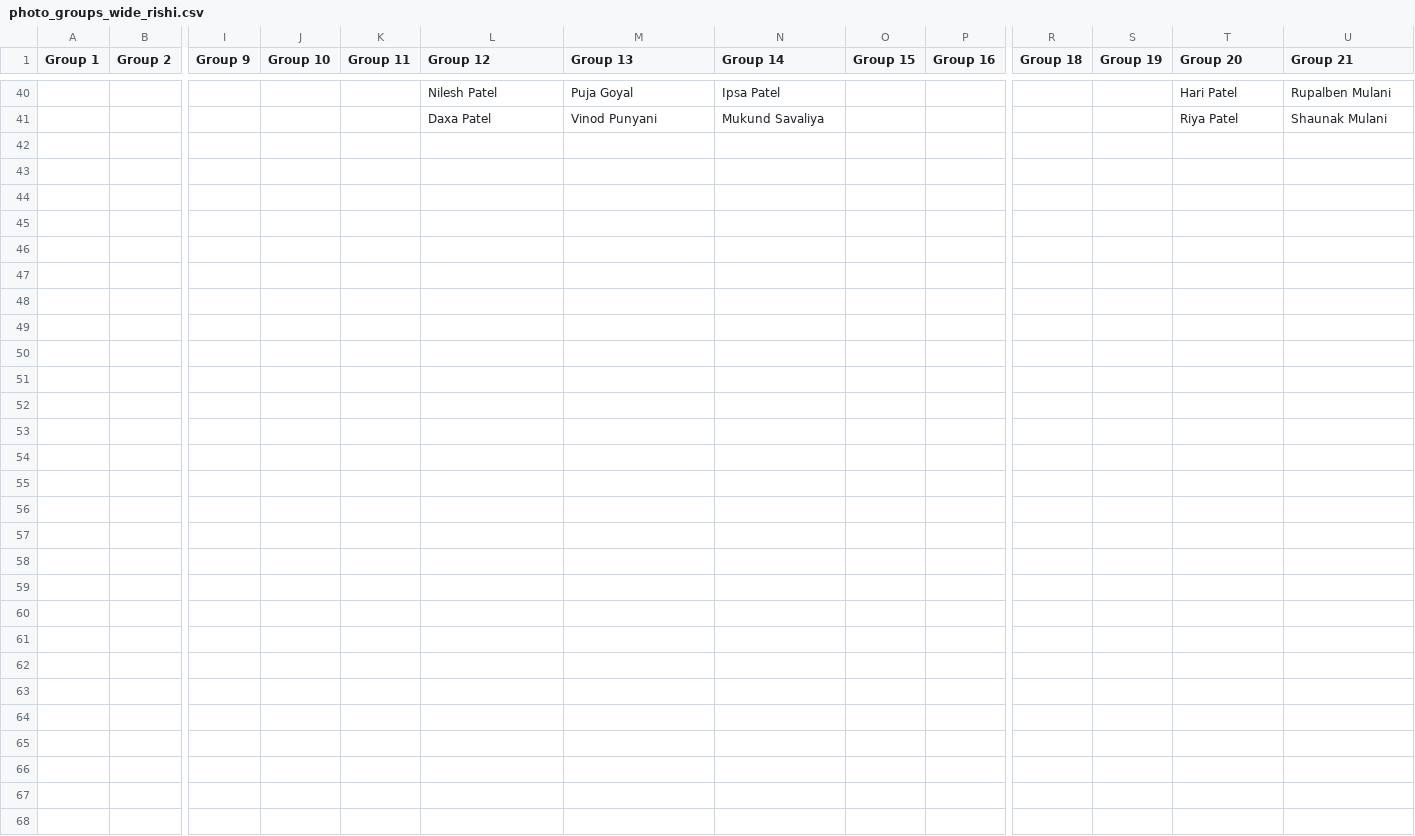
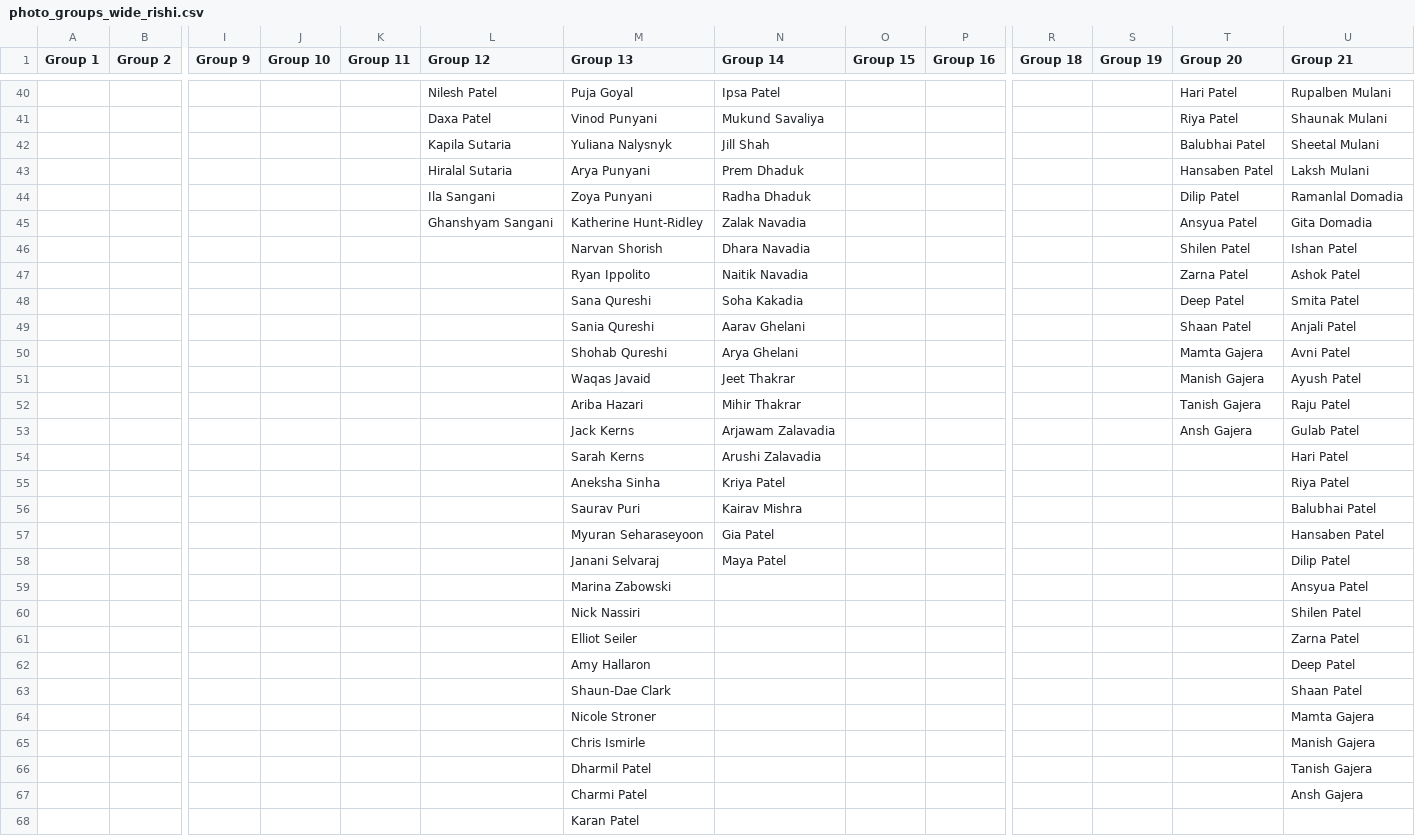
Before and after one commit to Bahamuk/Bahamuk.github.io, a CSV file: photo_groups_wide_rishi.csv, drawn as a sheet; only a part is shown, gaps mark what is left out; rows hold the shown columns only; the diff covers the shown part only; the diff names each change by its address in the sheet, - before the commit and + after, or states it on an @@ line.

Commit message:
Add files via upload

```diff
--- a/photo_groups_wide_rishi.csv
+++ b/photo_groups_wide_rishi.csv
+row 42:  |  |  |  |  | Kapila Sutaria | Yuliana Nalysnyk | Jill Shah |  |  |  |  | Balubhai Patel | Sheetal Mulani
+row 43:  |  |  |  |  | Hiralal Sutaria | Arya Punyani | Prem Dhaduk |  |  |  |  | Hansaben Patel | Laksh Mulani
+row 44:  |  |  |  |  | Ila Sangani | Zoya Punyani | Radha Dhaduk |  |  |  |  | Dilip Patel | Ramanlal Domadia
+row 45:  |  |  |  |  | Ghanshyam Sangani | Katherine Hunt-Ridley | Zalak Navadia |  |  |  |  | Ansyua Patel | Gita Domadia
+row 46:  |  |  |  |  |  | Narvan Shorish | Dhara Navadia |  |  |  |  | Shilen Patel | Ishan Patel
+row 47:  |  |  |  |  |  | Ryan Ippolito | Naitik Navadia |  |  |  |  | Zarna Patel | Ashok Patel
+row 48:  |  |  |  |  |  | Sana Qureshi | Soha Kakadia |  |  |  |  | Deep Patel | Smita Patel
+row 49:  |  |  |  |  |  | Sania Qureshi | Aarav Ghelani |  |  |  |  | Shaan Patel | Anjali Patel
+row 50:  |  |  |  |  |  | Shohab Qureshi | Arya Ghelani |  |  |  |  | Mamta Gajera | Avni Patel
+row 51:  |  |  |  |  |  | Waqas Javaid | Jeet Thakrar |  |  |  |  | Manish Gajera | Ayush Patel
+row 52:  |  |  |  |  |  | Ariba Hazari | Mihir Thakrar |  |  |  |  | Tanish Gajera | Raju Patel
+row 53:  |  |  |  |  |  | Jack Kerns | Arjawam Zalavadia |  |  |  |  | Ansh Gajera | Gulab Patel
+row 54:  |  |  |  |  |  | Sarah Kerns | Arushi Zalavadia |  |  |  |  |  | Hari Patel
+row 55:  |  |  |  |  |  | Aneksha Sinha | Kriya Patel |  |  |  |  |  | Riya Patel
+row 56:  |  |  |  |  |  | Saurav Puri | Kairav Mishra |  |  |  |  |  | Balubhai Patel
+row 57:  |  |  |  |  |  | Myuran Seharaseyoon | Gia Patel |  |  |  |  |  | Hansaben Patel
+row 58:  |  |  |  |  |  | Janani Selvaraj | Maya Patel |  |  |  |  |  | Dilip Patel
+row 59:  |  |  |  |  |  | Marina Zabowski |  |  |  |  |  |  | Ansyua Patel
+row 60:  |  |  |  |  |  | Nick Nassiri |  |  |  |  |  |  | Shilen Patel
+row 61:  |  |  |  |  |  | Elliot Seiler |  |  |  |  |  |  | Zarna Patel
+row 62:  |  |  |  |  |  | Amy Hallaron |  |  |  |  |  |  | Deep Patel
+row 63:  |  |  |  |  |  | Shaun-Dae Clark |  |  |  |  |  |  | Shaan Patel
+row 64:  |  |  |  |  |  | Nicole Stroner |  |  |  |  |  |  | Mamta Gajera
+row 65:  |  |  |  |  |  | Chris Ismirle |  |  |  |  |  |  | Manish Gajera
+row 66:  |  |  |  |  |  | Dharmil Patel |  |  |  |  |  |  | Tanish Gajera
+row 67:  |  |  |  |  |  | Charmi Patel |  |  |  |  |  |  | Ansh Gajera
+row 68:  |  |  |  |  |  | Karan Patel
```
Also changed, not shown: 2 edited cells elsewhere in this file.
